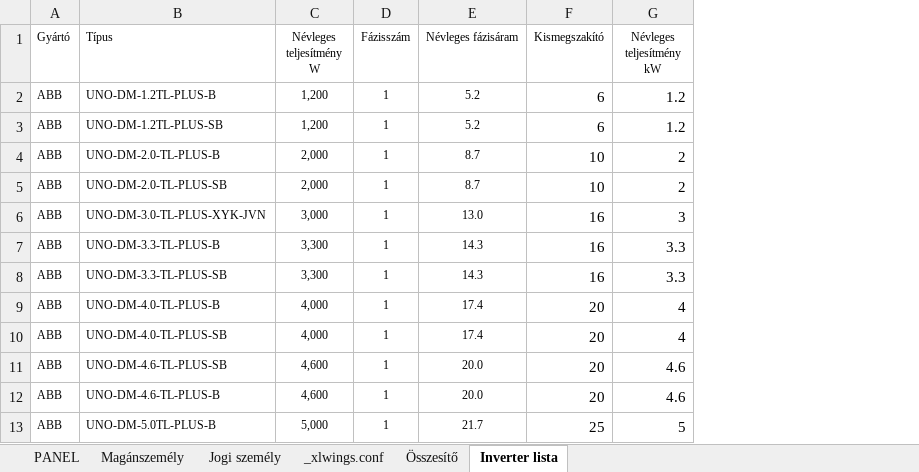
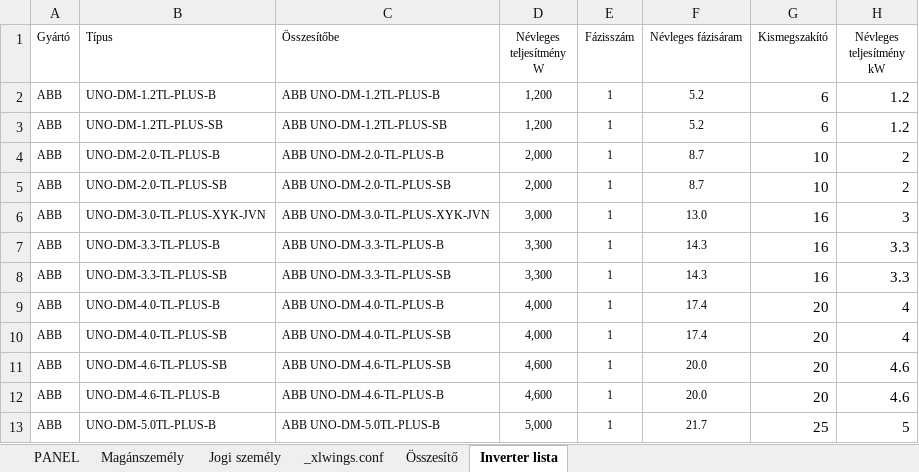
Before and after one commit to ErnstRobert/AUTOMATA, an Excel workbook: word_automation/word_automation.xlsm, sheet Inverter lista, drawn as a sheet; only a part is shown; values as stored, in another font and other column widths than the file's, no borders; table styles not drawn; the diff names each change by its address in the sheet, - before the commit and + after, or states it on an @@ line.

```diff
--- a/word_automation/word_automation.xlsm (sheet Inverter lista)
+++ b/word_automation/word_automation.xlsm (sheet Inverter lista)
+column C (Összesítőbe), rows 2-13: ABB UNO-DM-1.2TL-PLUS-B | ABB UNO-DM-1.2TL-PLUS-SB | ABB UNO-DM-2.0-TL-PLUS-B | ABB UNO-DM-2.0-TL-PLUS-SB | ABB UNO-DM-3.0-TL-PLUS-XYK-JVN | ABB UNO-DM-3.3-TL-PLUS-B | ABB UNO-DM-3.3-TL-PLUS-SB | ABB UNO-DM-4.0-TL-PLUS-B | ABB UNO-DM-4.0-TL-PLUS-SB | ABB UNO-DM-4.6-TL-PLUS-SB | ABB UNO-DM-4.6-TL-PLUS-B | ABB UNO-DM-5.0TL-PLUS-B
```
Also changed, not shown: sheet Jogi személy, sheet Összesítő, sheet PANEL, formulas that keep their value, 2 other files.
